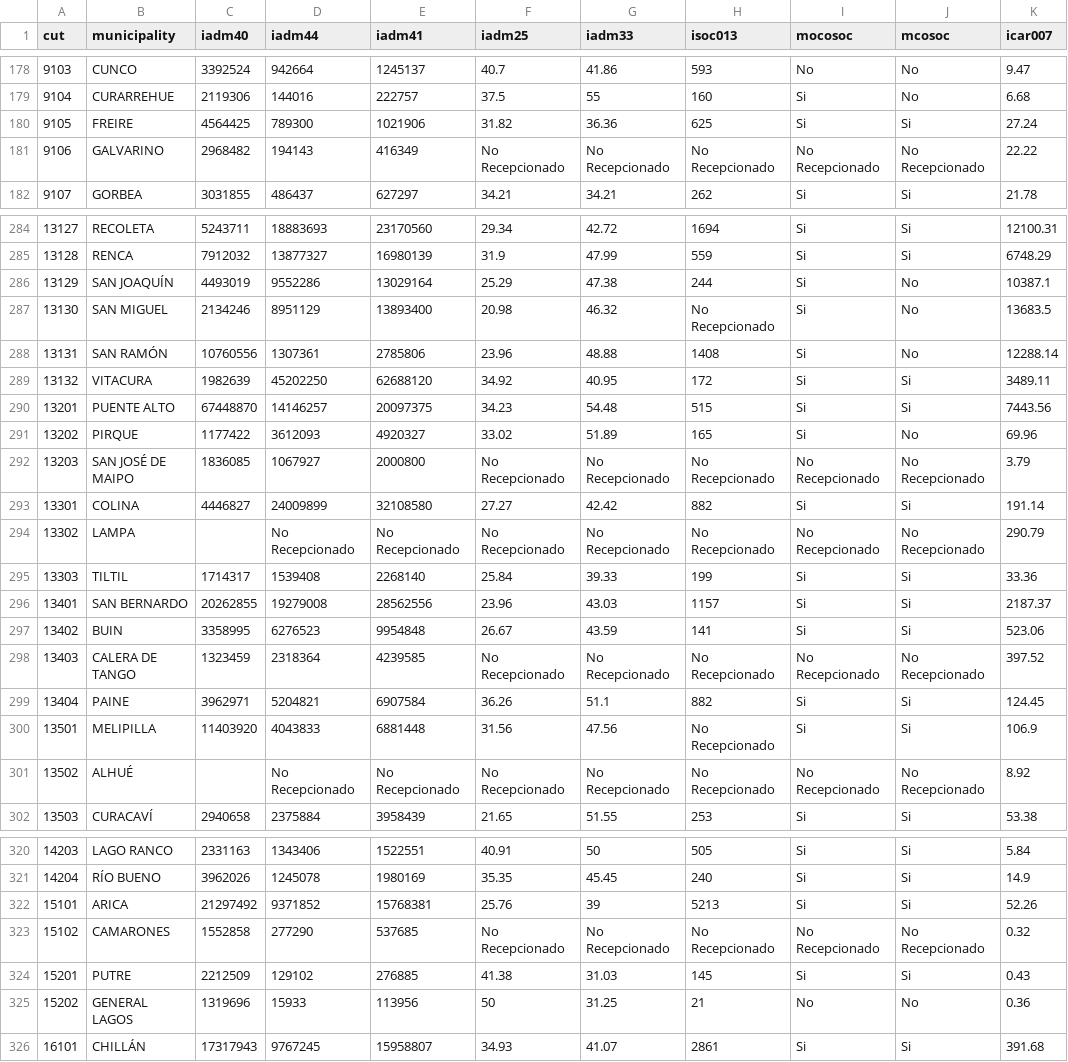
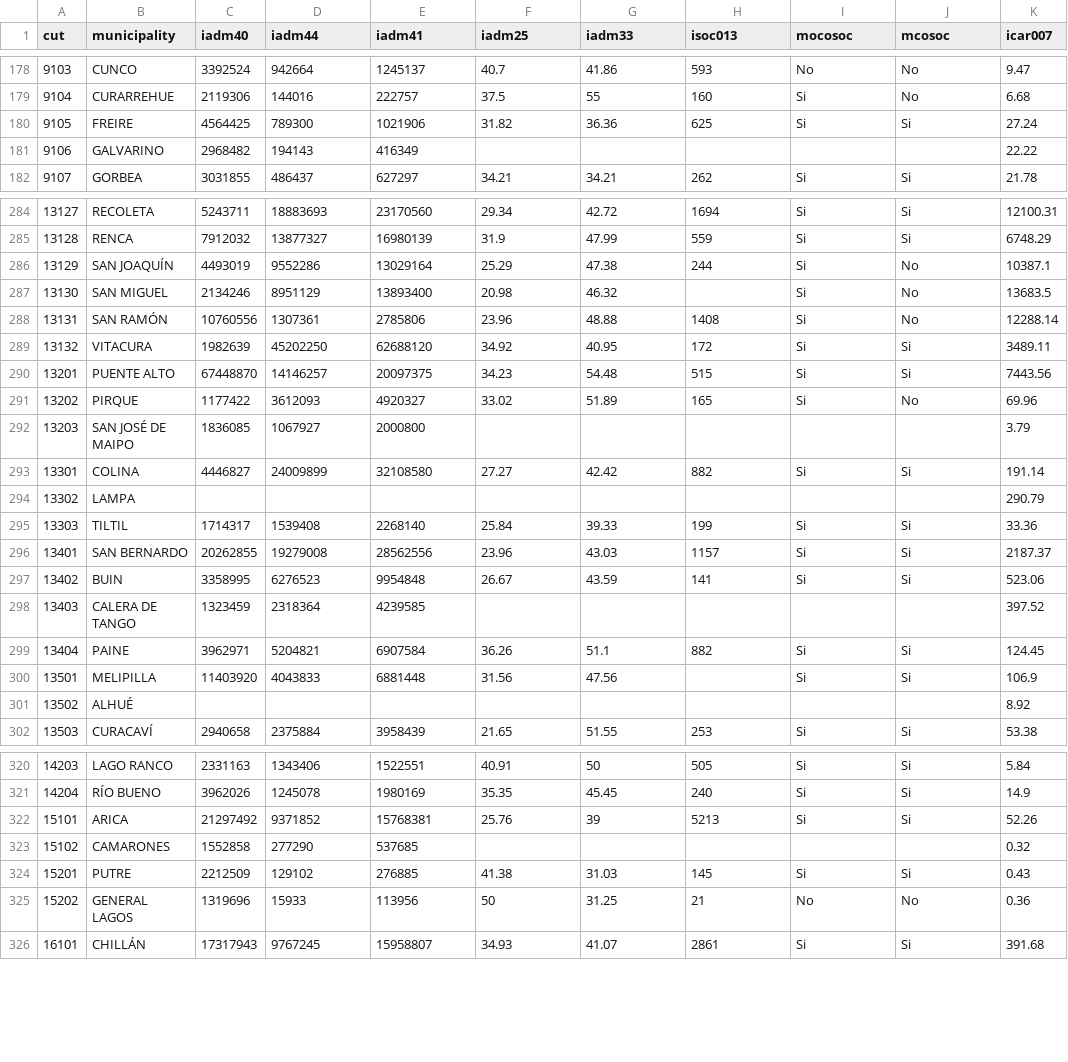
Before and after one commit to bgonzalezbustamante/local-gov-indicators, a CSV file: data/raw/SINIM/sinim_2021.csv, drawn as a sheet; only a part is shown, gaps mark what is left out; the diff covers the shown part only; the diff names each change by its address in the sheet, - before the commit and + after, or states it on an @@ line.

Commit message:
Update sinim_2021.csv

```diff
--- a/data/raw/SINIM/sinim_2021.csv
+++ b/data/raw/SINIM/sinim_2021.csv
-F181 (iadm25): No Recepcionado
+F181 (iadm25): (empty)
-G181 (iadm33): No Recepcionado
+G181 (iadm33): (empty)
-H181 (isoc013): No Recepcionado
+H181 (isoc013): (empty)
-I181 (mocosoc): No Recepcionado
+I181 (mocosoc): (empty)
-J181 (mcosoc): No Recepcionado
+J181 (mcosoc): (empty)
-H287 (isoc013): No Recepcionado
+H287 (isoc013): (empty)
-F292 (iadm25): No Recepcionado
+F292 (iadm25): (empty)
-G292 (iadm33): No Recepcionado
+G292 (iadm33): (empty)
-H292 (isoc013): No Recepcionado
+H292 (isoc013): (empty)
-I292 (mocosoc): No Recepcionado
+I292 (mocosoc): (empty)
-J292 (mcosoc): No Recepcionado
+J292 (mcosoc): (empty)
-D294 (iadm44): No Recepcionado
+D294 (iadm44): (empty)
-E294 (iadm41): No Recepcionado
+E294 (iadm41): (empty)
-F294 (iadm25): No Recepcionado
+F294 (iadm25): (empty)
-G294 (iadm33): No Recepcionado
+G294 (iadm33): (empty)
-H294 (isoc013): No Recepcionado
+H294 (isoc013): (empty)
-I294 (mocosoc): No Recepcionado
+I294 (mocosoc): (empty)
-J294 (mcosoc): No Recepcionado
+J294 (mcosoc): (empty)
-F298 (iadm25): No Recepcionado
+F298 (iadm25): (empty)
-G298 (iadm33): No Recepcionado
+G298 (iadm33): (empty)
-H298 (isoc013): No Recepcionado
+H298 (isoc013): (empty)
-I298 (mocosoc): No Recepcionado
+I298 (mocosoc): (empty)
-J298 (mcosoc): No Recepcionado
+J298 (mcosoc): (empty)
-H300:H301 (isoc013): No Recepcionado
+H300:H301 (isoc013): (empty)
-D301 (iadm44): No Recepcionado
+D301 (iadm44): (empty)
-E301 (iadm41): No Recepcionado
+E301 (iadm41): (empty)
-F301 (iadm25): No Recepcionado
+F301 (iadm25): (empty)
-G301 (iadm33): No Recepcionado
+G301 (iadm33): (empty)
-I301 (mocosoc): No Recepcionado
+I301 (mocosoc): (empty)
-J301 (mcosoc): No Recepcionado
+J301 (mcosoc): (empty)
-F323 (iadm25): No Recepcionado
+F323 (iadm25): (empty)
-G323 (iadm33): No Recepcionado
+G323 (iadm33): (empty)
-H323 (isoc013): No Recepcionado
+H323 (isoc013): (empty)
-I323 (mocosoc): No Recepcionado
+I323 (mocosoc): (empty)
-J323 (mcosoc): No Recepcionado
+J323 (mcosoc): (empty)
```
Also changed, not shown: 65 edited cells elsewhere in this file.
